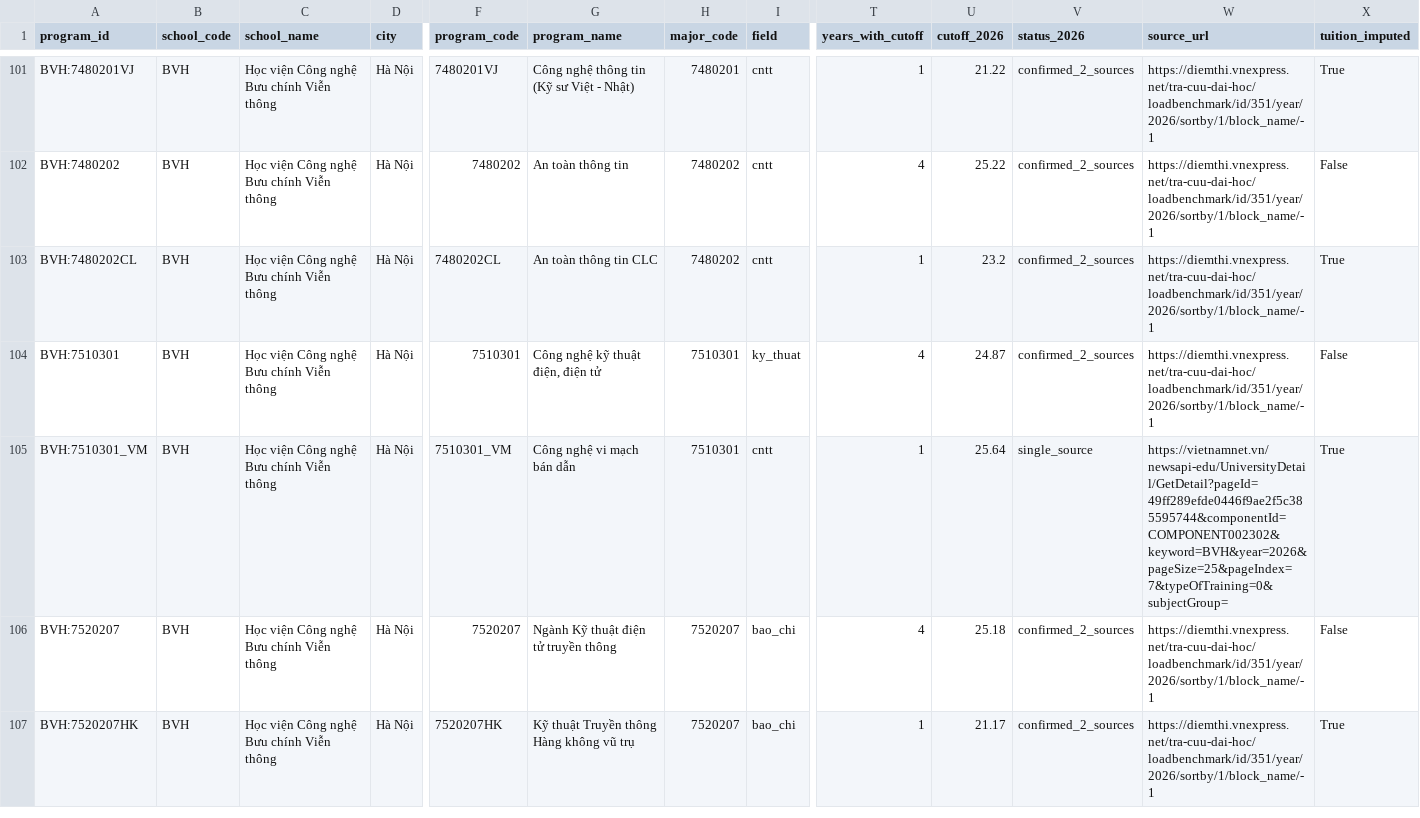
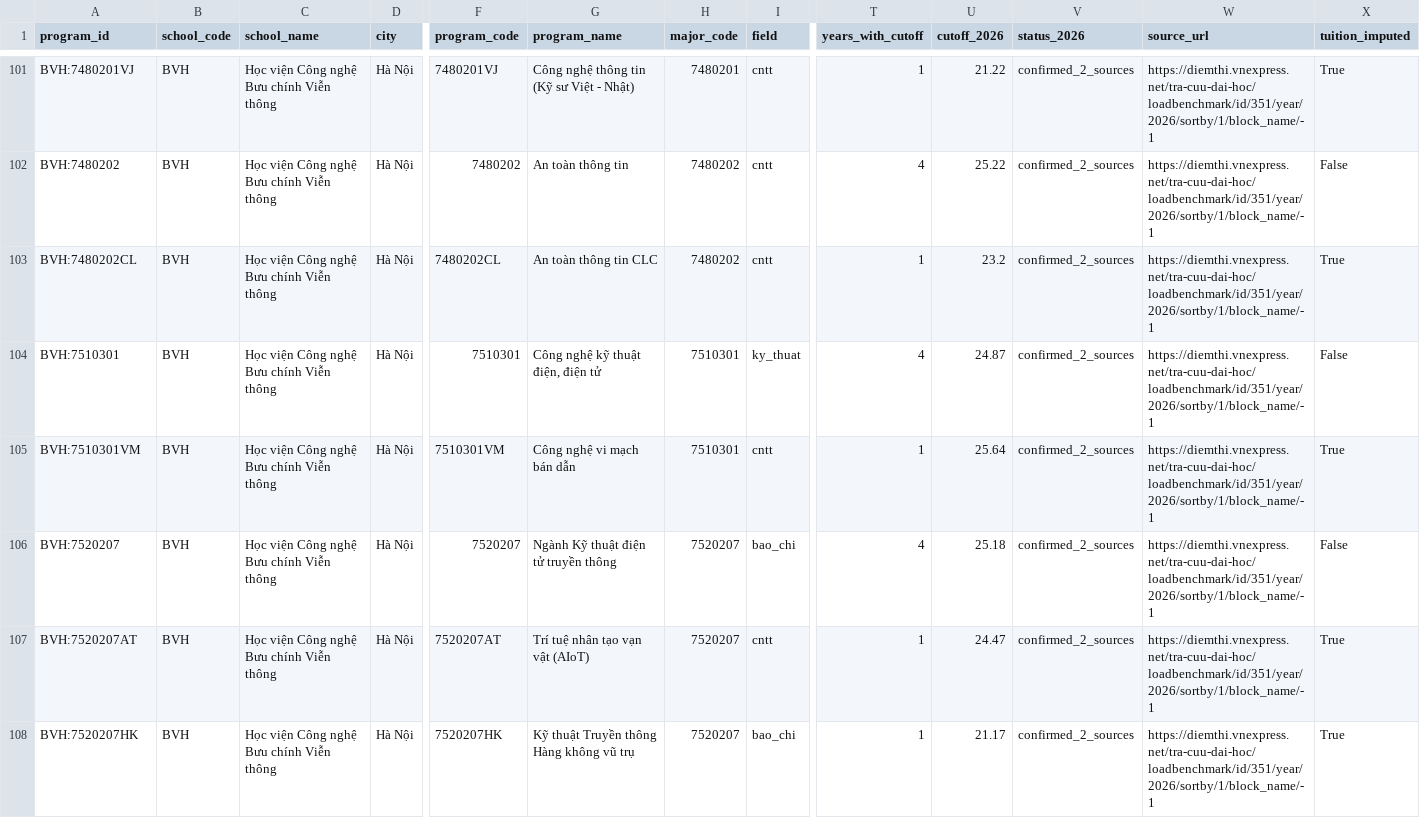
Before and after one commit to minhquan-le-06/uniadvisor-mvp, a CSV file: data/processed/programs.csv, drawn as a sheet; only a part is shown, gaps mark what is left out; rows hold the shown columns only; the diff covers the shown part only; the diff names each change by its address in the sheet, - before the commit and + after, or states it on an @@ line.

```diff
--- a/data/processed/programs.csv
+++ b/data/processed/programs.csv
-A105 (program_id): BVH:7510301_VM
+A105 (program_id): BVH:7510301VM
-F105 (program_code): 7510301_VM
+F105 (program_code): 7510301VM
-V105 (status_2026): single_source
+V105 (status_2026): confirmed_2_sources
-W105 (source_url): https://vietnamnet.vn/newsapi-edu/UniversityDetail/GetDetail?pageId=49ff289efde0446f9ae2f5c385595744&componentId=COMPONENT002302&keyword=BVH&year=2026&pageSize=25&pageIndex=7&typeOfTraining=0&subjectGroup=
+W105 (source_url): https://diemthi.vnexpress.net/tra-cuu-dai-hoc/loadbenchmark/id/351/year/2026/sortby/1/block_name/-1
+row 107: BVH:7520207AT | BVH | Học viện Công nghệ Bưu chính Viễn thông | Hà Nội | 7520207AT | Trí tuệ nhân tạo vạn vật (AIoT) | 7520207 | cntt | 1 | 24.47 | confirmed_2_sources | https://diemthi.vnexpress.net/tra-cuu-dai-hoc/loadbenchmark/id/351/year/2026/sortby/1/block_name/-1 | True
```
Also changed, not shown: 1 removed row and 50 edited cells elsewhere in this file, data/processed/distributions_meta.csv, data/processed/schools.csv, 10 other files.
